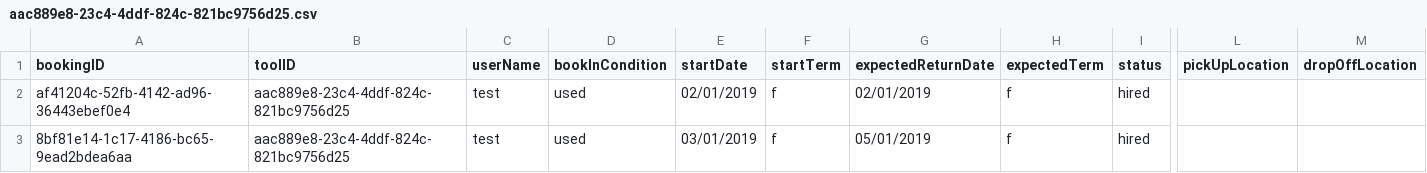
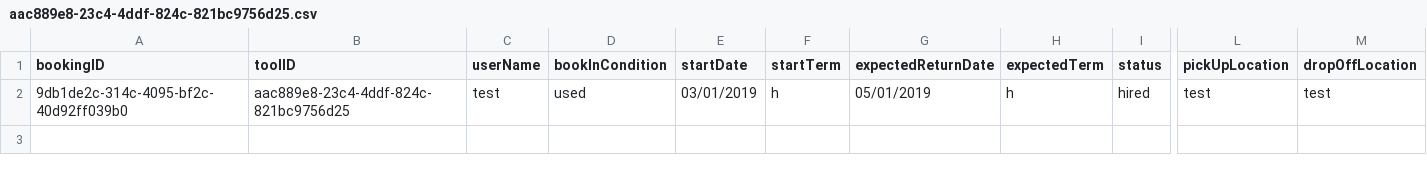
Before and after one commit to SMXaS/Shared-Power, a CSV file: Data/Bookings/aac889e8-23c4-4ddf-824c-821bc9756d25.csv, drawn as a sheet; only a part is shown, gaps mark what is left out; removed rows and columns are numbered as before the commit, all else as after; rows hold the shown columns only; the diff names each change by its address in the sheet, - before the commit and + after, or states it on an @@ line.

```diff
--- a/Data/Bookings/aac889e8-23c4-4ddf-824c-821bc9756d25.csv
+++ b/Data/Bookings/aac889e8-23c4-4ddf-824c-821bc9756d25.csv
-row 2: af41204c-52fb-4142-ad96-36443ebef0e4 | aac889e8-23c4-4ddf-824c-821bc9756d25 | test | used | 02/01/2019 | f | 02/01/2019 | f | hired
-A2 (bookingID): 8bf81e14-1c17-4186-bc65-9ead2bdea6aa
+A2 (bookingID): 9db1de2c-314c-4095-bf2c-40d92ff039b0
-F2 (startTerm): f
+F2 (startTerm): h
-H2 (expectedTerm): f
+H2 (expectedTerm): h
-L2 (pickUpLocation): (empty)
+L2 (pickUpLocation): test
-M2 (dropOffLocation): (empty)
+M2 (dropOffLocation): test
```
Also changed, not shown: 17 other files.
